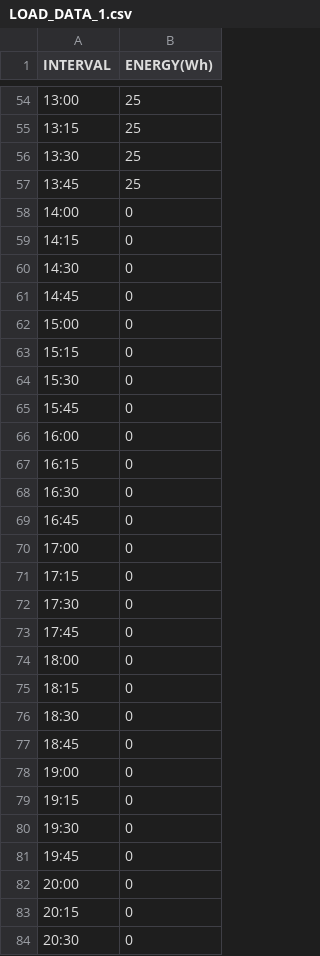
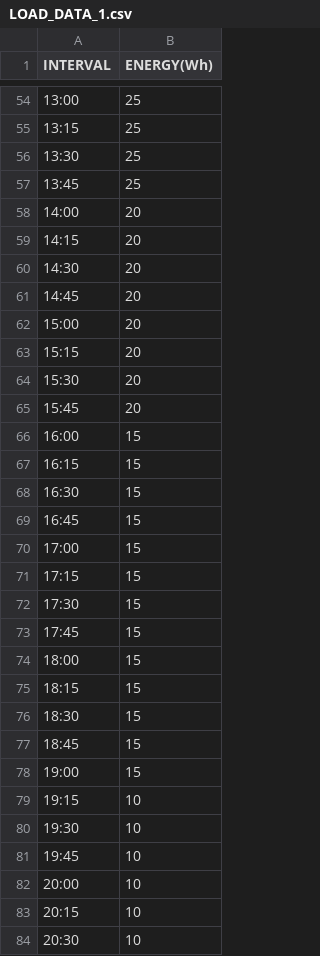
Before and after one commit to gridsingularity/gsy-e, a CSV file: src/d3a/resources/LOAD_DATA_1.csv, drawn as a sheet; only a part is shown, gaps mark what is left out; the diff covers the shown part only.

Commit message:
Updating LOAD_DATA_CSV_1.csv file

```diff
--- a/src/d3a/resources/LOAD_DATA_1.csv
+++ b/src/d3a/resources/LOAD_DATA_1.csv
@@ -57,28 +57,28 @@
 13:45;25
-14:00;0
-14:15;0
-14:30;0
-14:45;0
-15:00;0
-15:15;0
-15:30;0
-15:45;0
-16:00;0
-16:15;0
-16:30;0
-16:45;0
-17:00;0
-17:15;0
-17:30;0
-17:45;0
-18:00;0
-18:15;0
-18:30;0
-18:45;0
-19:00;0
-19:15;0
-19:30;0
-19:45;0
-20:00;0
-20:15;0
-20:30;0
+14:00;20
+14:15;20
+14:30;20
+14:45;20
+15:00;20
+15:15;20
+15:30;20
+15:45;20
+16:00;15
+16:15;15
+16:30;15
+16:45;15
+17:00;15
+17:15;15
+17:30;15
+17:45;15
+18:00;15
+18:15;15
+18:30;15
+18:45;15
+19:00;15
+19:15;10
+19:30;10
+19:45;10
+20:00;10
+20:15;10
+20:30;10
```
Also changed, not shown: 45 edited cells elsewhere in this file.
